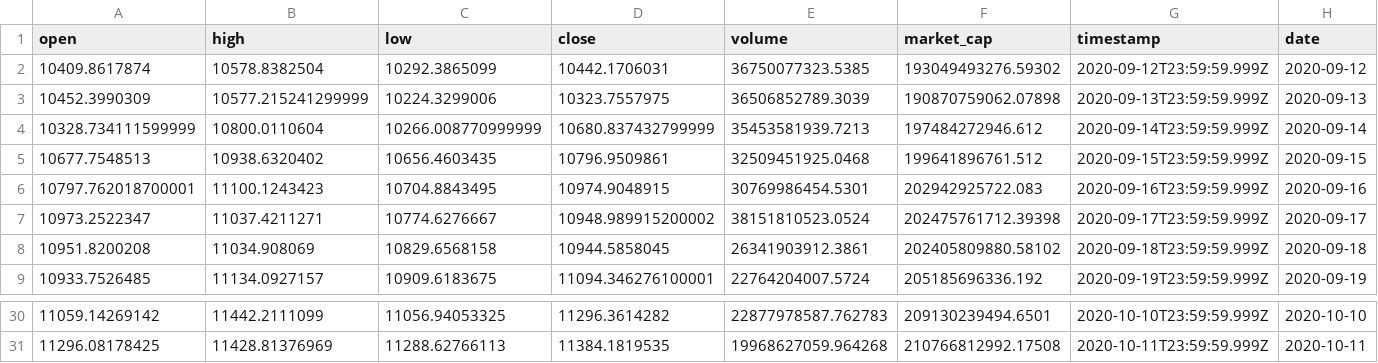
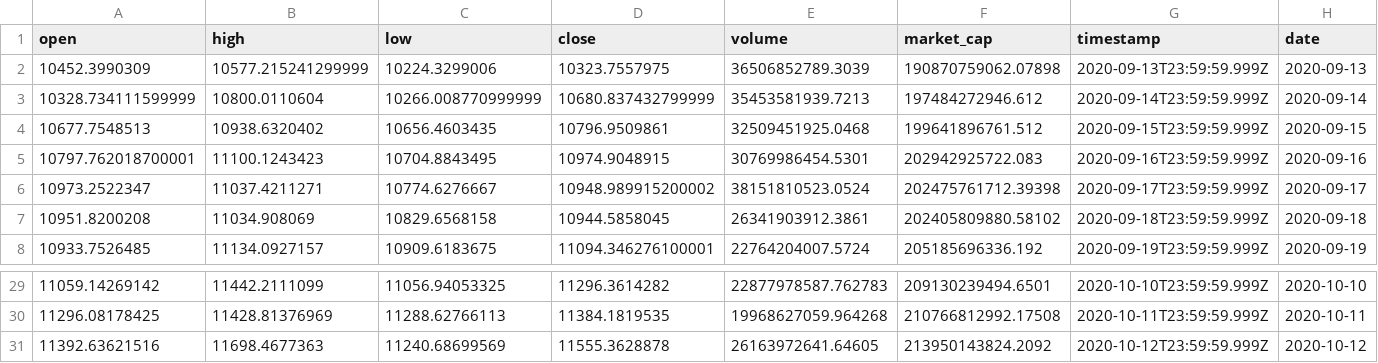
Before and after one commit to barberogaston/trading-bot, a CSV file: trading_bot/data/test.csv, drawn as a sheet; only a part is shown, gaps mark what is left out; removed rows and columns are numbered as before the commit, all else as after; rows hold the shown columns only; the diff names each change by its address in the sheet, - before the commit and + after, or states it on an @@ line.

```diff
--- a/trading_bot/data/test.csv
+++ b/trading_bot/data/test.csv
-row 2: 10409.8617874 | 10578.8382504 | 10292.3865099 | 10442.1706031 | 36750077323.5385 | 193049493276.59302 | 2020-09-12T23:59:59.999Z | 2020-09-12
+row 31: 11392.63621516 | 11698.4677363 | 11240.68699569 | 11555.3628878 | 26163972641.64605 | 213950143824.2092 | 2020-10-12T23:59:59.999Z | 2020-10-12
```
Also changed, not shown: trading_bot/data/train.csv, trading_bot/data/valid.csv, 1 other file.
